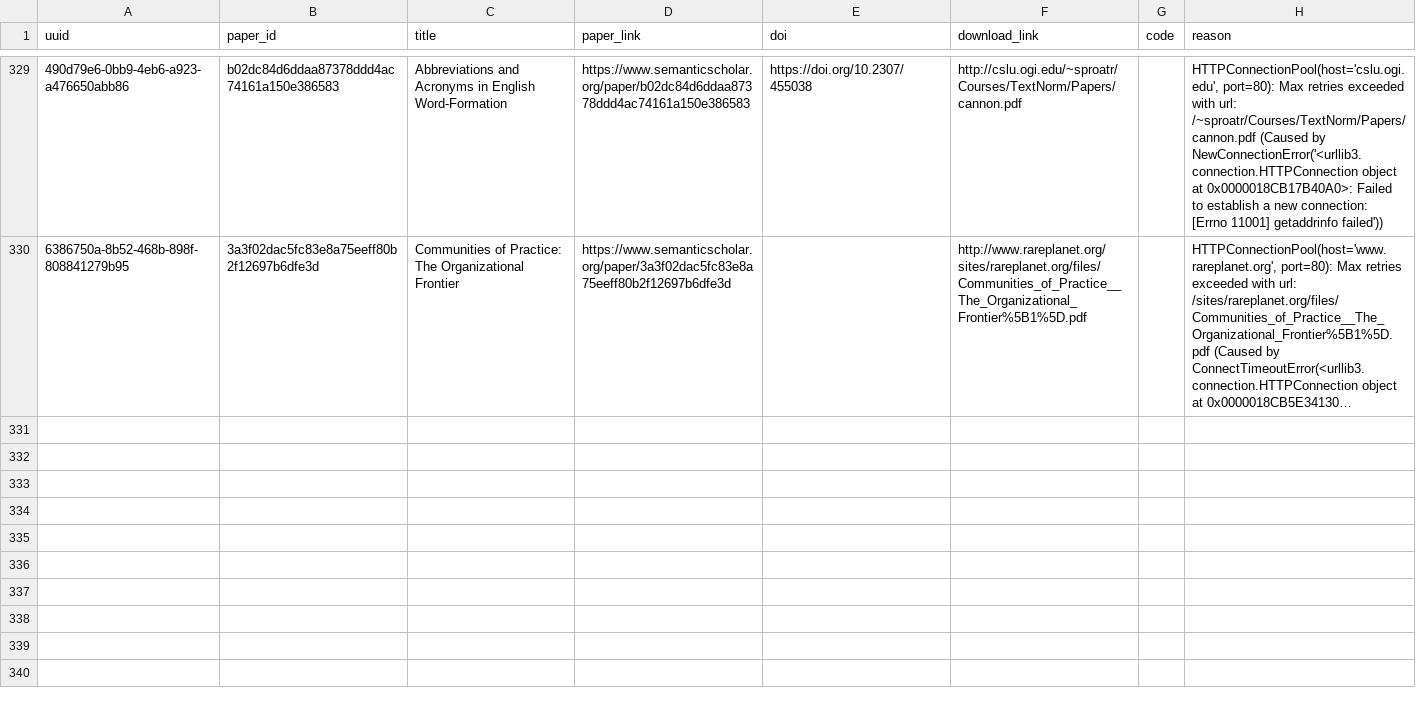
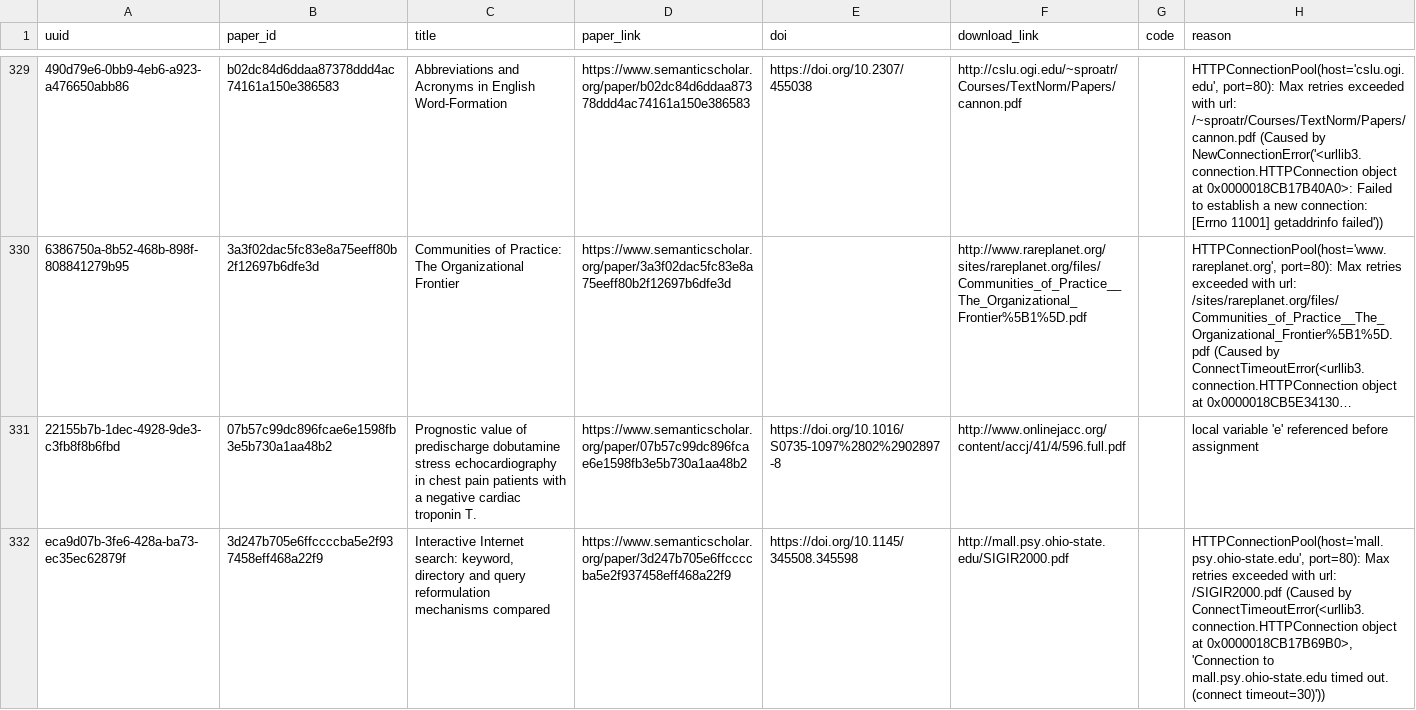
Before and after one commit to dev-SR/research-paper-downloader-pdf, a CSV file: data/info/errors.csv, drawn as a sheet; only a part is shown, gaps mark what is left out; long unchanged cells end in …; the diff names each change by its address in the sheet, - before the commit and + after, or states it on an @@ line.

```diff
--- a/data/info/errors.csv
+++ b/data/info/errors.csv
+row 331: 22155b7b-1dec-4928-9de3-c3fb8f8b6fbd | 07b57c99dc896fcae6e1598fb3e5b730a1aa48b2 | Prognostic value of predischarge dobutamine stress echocardiography in chest pain patients with a negative cardiac troponin T. | https://www.semanticscholar.org/paper/07b57c99dc896fcae6e1598fb3e5b730a1aa48b2 | https://doi.org/10.1016/S0735-1097%2802%2902897-8 | http://www.onlinejacc.org/content/accj/41/4/596.full.pdf |  | local variable 'e' referenced before assignment
+row 332: eca9d07b-3fe6-428a-ba73-ec35ec62879f | 3d247b705e6ffccccba5e2f937458eff468a22f9 | Interactive Internet search: keyword, directory and query reformulation mechanisms compared | https://www.semanticscholar.org/paper/3d247b705e6ffccccba5e2f937458eff468a22f9 | https://doi.org/10.1145/345508.345598 | http://mall.psy.ohio-state.edu/SIGIR2000.pdf |  | HTTPConnectionPool(host='mall.psy.ohio-state.edu', port=80): Max retries exceeded with url: /SIGIR2000.pdf (Caused by ConnectTimeoutError(<urllib3.connection.HTTPConnection object at 0x0000018CB17B69B0>, 'Connection to mall.psy.ohio-state.edu timed out. (connect timeout=30)'))
```
Also changed, not shown: data/info/done.csv, data/info/not_found.csv, 1 other file.
